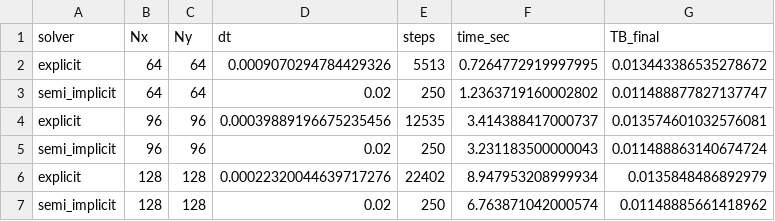
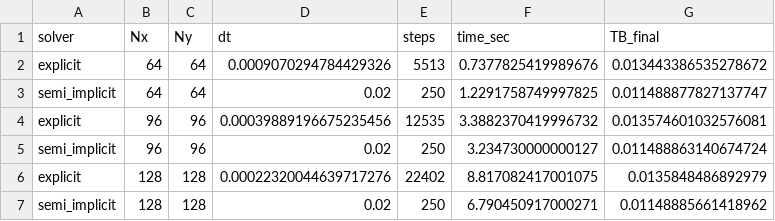
Before and after one commit to bl4drnnr/cytotoxic-drug-rd-model, a CSV file: out/benchmark_resolutions.csv, drawn as a sheet.

```diff
--- a/out/benchmark_resolutions.csv
+++ b/out/benchmark_resolutions.csv
@@ -1,7 +1,7 @@
 solver,Nx,Ny,dt,steps,time_sec,TB_final
-explicit,64,64,0.0009070294784429326,5513,0.7264772919997995,0.013443386535278672
-semi_implicit,64,64,0.02,250,1.2363719160002802,0.011488877827137747
-explicit,96,96,0.00039889196675235456,12535,3.414388417000737,0.013574601032576081
-semi_implicit,96,96,0.02,250,3.231183500000043,0.011488863140674724
-explicit,128,128,0.00022320044639717276,22402,8.947953208999934,0.0135848486892979
-semi_implicit,128,128,0.02,250,6.763871042000574,0.01148885661418962
+explicit,64,64,0.0009070294784429326,5513,0.7377825419989676,0.013443386535278672
+semi_implicit,64,64,0.02,250,1.2291758749997825,0.011488877827137747
+explicit,96,96,0.00039889196675235456,12535,3.3882370419996732,0.013574601032576081
+semi_implicit,96,96,0.02,250,3.234730000000127,0.011488863140674724
+explicit,128,128,0.00022320044639717276,22402,8.817082417001075,0.0135848486892979
+semi_implicit,128,128,0.02,250,6.790450917000271,0.01148885661418962
```
Also changed, not shown: out/extremes_summary.csv, out/param_sweep_basic.csv, 8 other files.
